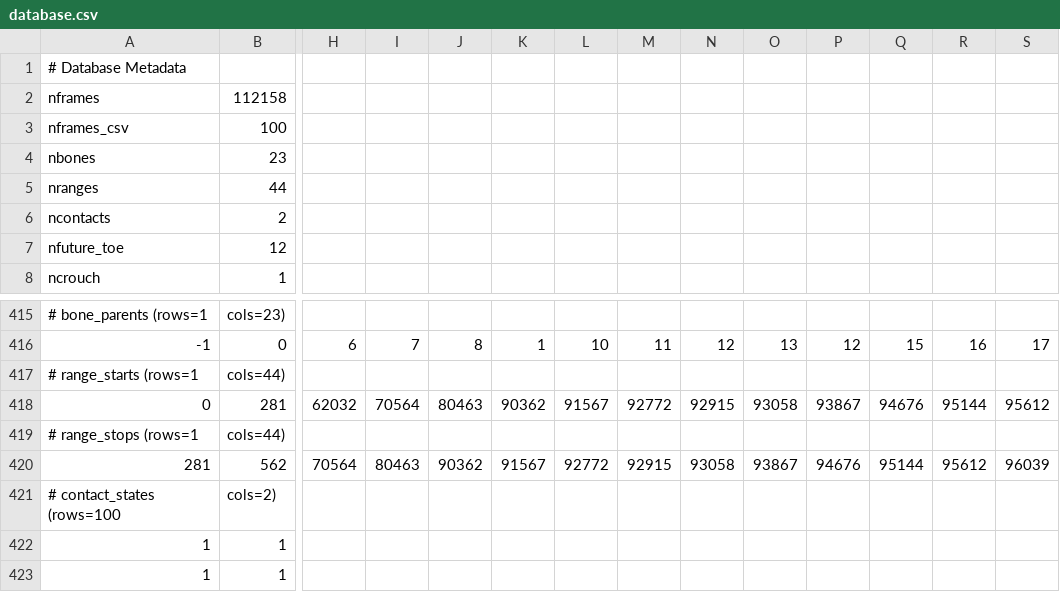
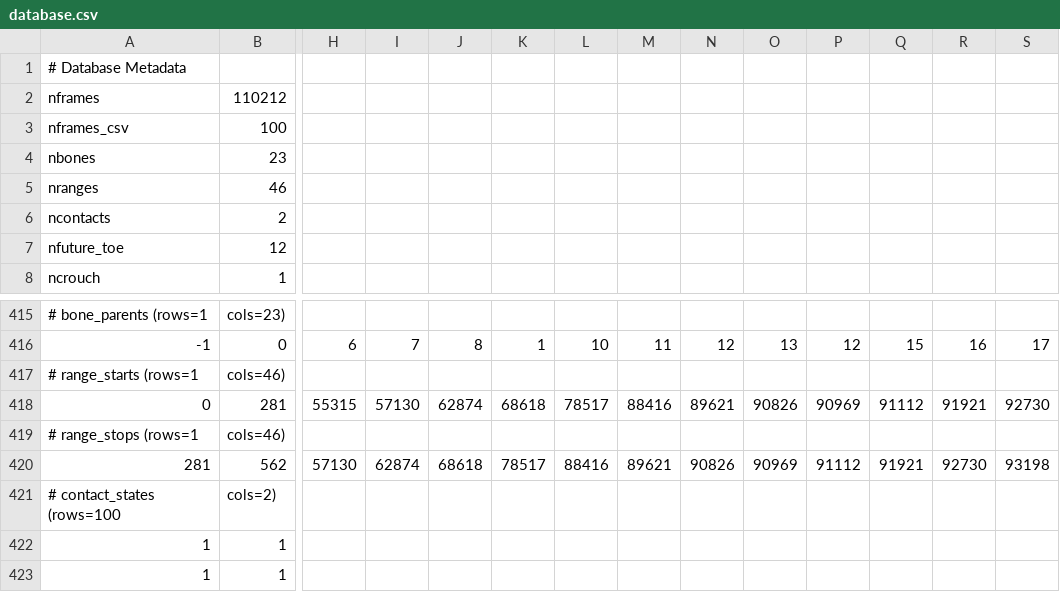
Before and after one commit to Frmeta/learned-motion-matching, a CSV file: resources/bin/database.csv, drawn as a sheet; only a part is shown, gaps mark what is left out; the diff covers the shown part only; the diff names each change by its address in the sheet, - before the commit and + after, or states it on an @@ line.

```diff
--- a/resources/bin/database.csv
+++ b/resources/bin/database.csv
-B2: 112158
+B2: 110212
-B5: 44
+B5: 46
-B417: cols=44)
+B417: cols=46)
-H418: 62032
+H418: 55315
-I418: 70564
+I418: 57130
-J418: 80463
+J418: 62874
-K418: 90362
+K418: 68618
-L418: 91567
+L418: 78517
-M418: 92772
+M418: 88416
-N418: 92915
+N418: 89621
-O418: 93058
+O418: 90826
-P418: 93867
+P418: 90969
-Q418: 94676
+Q418: 91112
-R418: 95144
+R418: 91921
-S418: 95612
+S418: 92730
-B419: cols=44)
+B419: cols=46)
-H420: 70564
+H420: 57130
-I420: 80463
+I420: 62874
-J420: 90362
+J420: 68618
-K420: 91567
+K420: 78517
-L420: 92772
+L420: 88416
-M420: 92915
+M420: 89621
-N420: 93058
+N420: 90826
-O420: 93867
+O420: 90969
-P420: 94676
+P420: 91112
-Q420: 95144
+Q420: 91921
-R420: 95612
+R420: 92730
-S420: 96039
+S420: 93198
```
Also changed, not shown: 55 edited cells elsewhere in this file, 4 other files.
